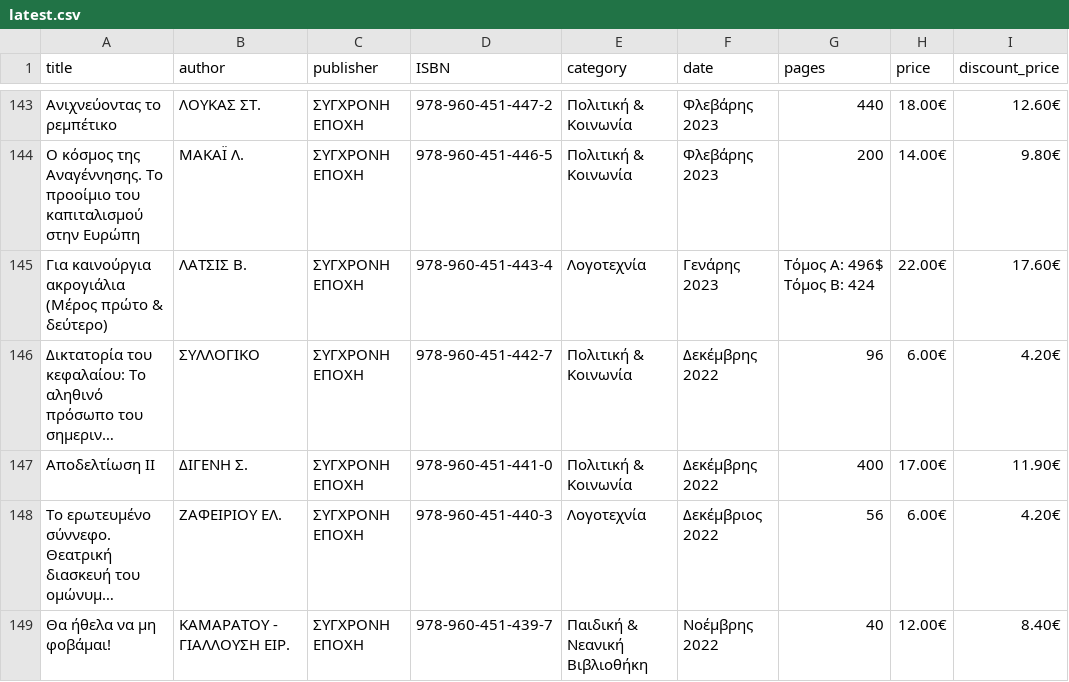
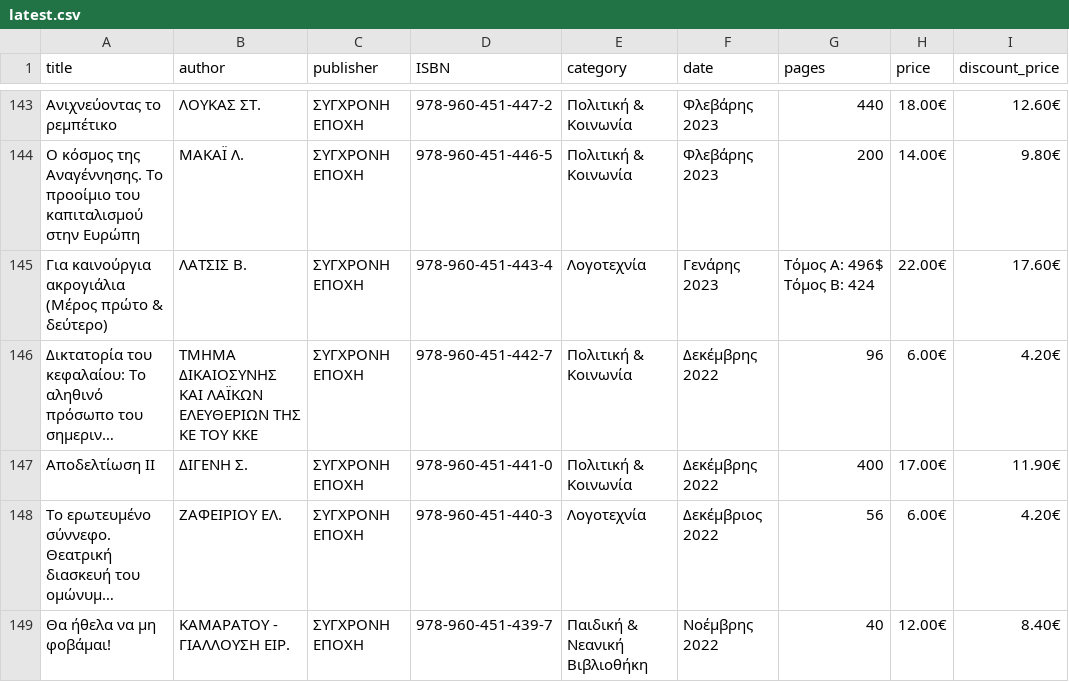
Before and after one commit to AppTesterMC/sep-books-catalog, a CSV file: data/latest.csv, drawn as a sheet; only a part is shown, gaps mark what is left out; long unchanged cells end in …; the diff covers the shown part only; the diff names each change by its address in the sheet, - before the commit and + after, or states it on an @@ line.

```diff
--- a/data/latest.csv
+++ b/data/latest.csv
-B146 (author): ΣΥΛΛΟΓΙΚΟ
+B146 (author): ΤΜΗΜΑ ΔΙΚΑΙΟΣΥΝΗΣ ΚΑΙ ΛΑΪΚΩΝ ΕΛΕΥΘΕΡΙΩΝ ΤΗΣ ΚΕ ΤΟΥ ΚΚΕ
```
Also changed, not shown: 1 added row and 10 edited cells elsewhere in this file, 2 other files.
